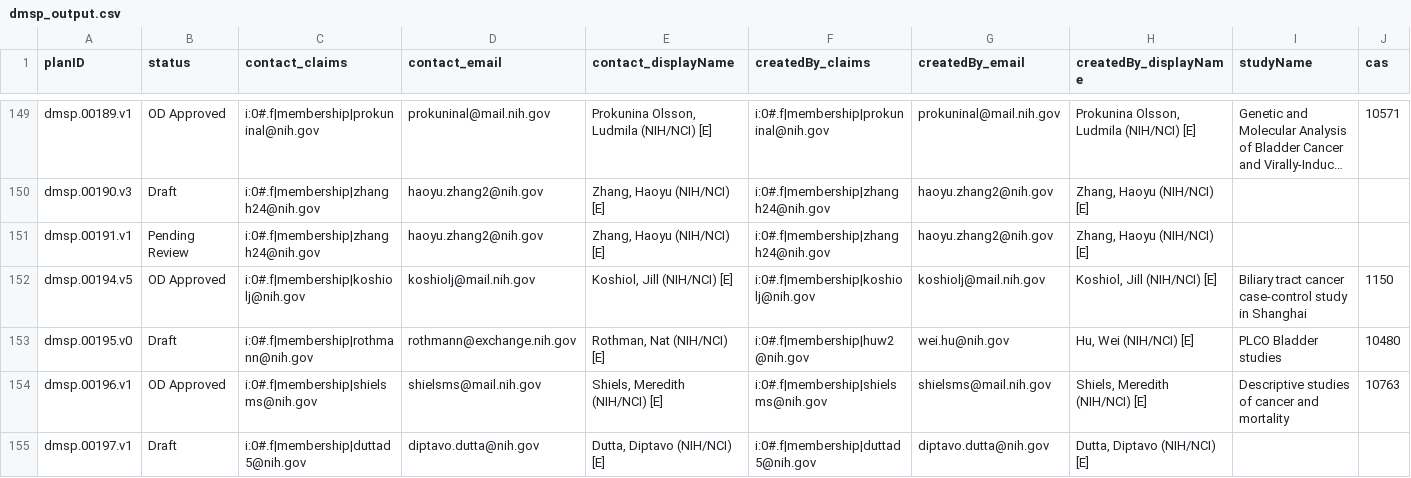
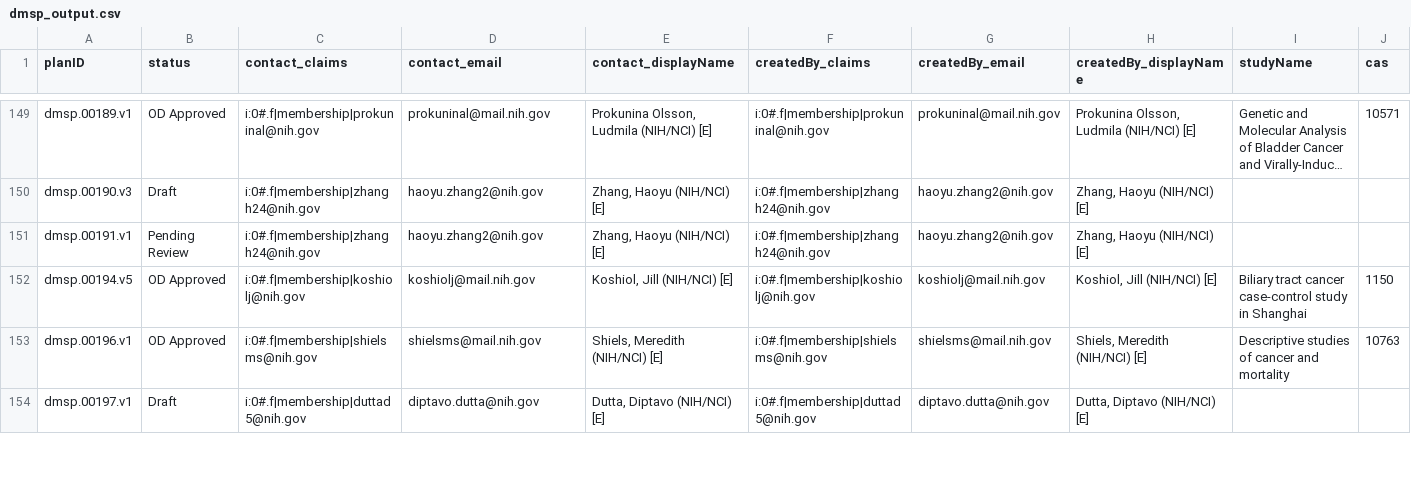
Before and after one commit to episphere/dataplatform, a CSV file: imports/dmsp_output.csv, drawn as a sheet; only a part is shown, gaps mark what is left out; long unchanged cells end in …; removed rows and columns are numbered as before the commit, all else as after; rows hold the shown columns only; the diff covers the shown part only; the diff names each change by its address in the sheet, - before the commit and + after, or states it on an @@ line.

Commit message:
Update dmsp_output.csv

```diff
--- a/imports/dmsp_output.csv
+++ b/imports/dmsp_output.csv
-row 153: dmsp.00195.v0 | Draft | i:0#.f|membership|rothmann@nih.gov | rothmann@exchange.nih.gov | Rothman, Nat (NIH/NCI) [E] | i:0#.f|membership|huw2@nih.gov | wei.hu@nih.gov | Hu, Wei (NIH/NCI) [E] | PLCO Bladder studies | 10480
```
Also changed, not shown: 1 added row and 9 edited cells elsewhere in this file.
